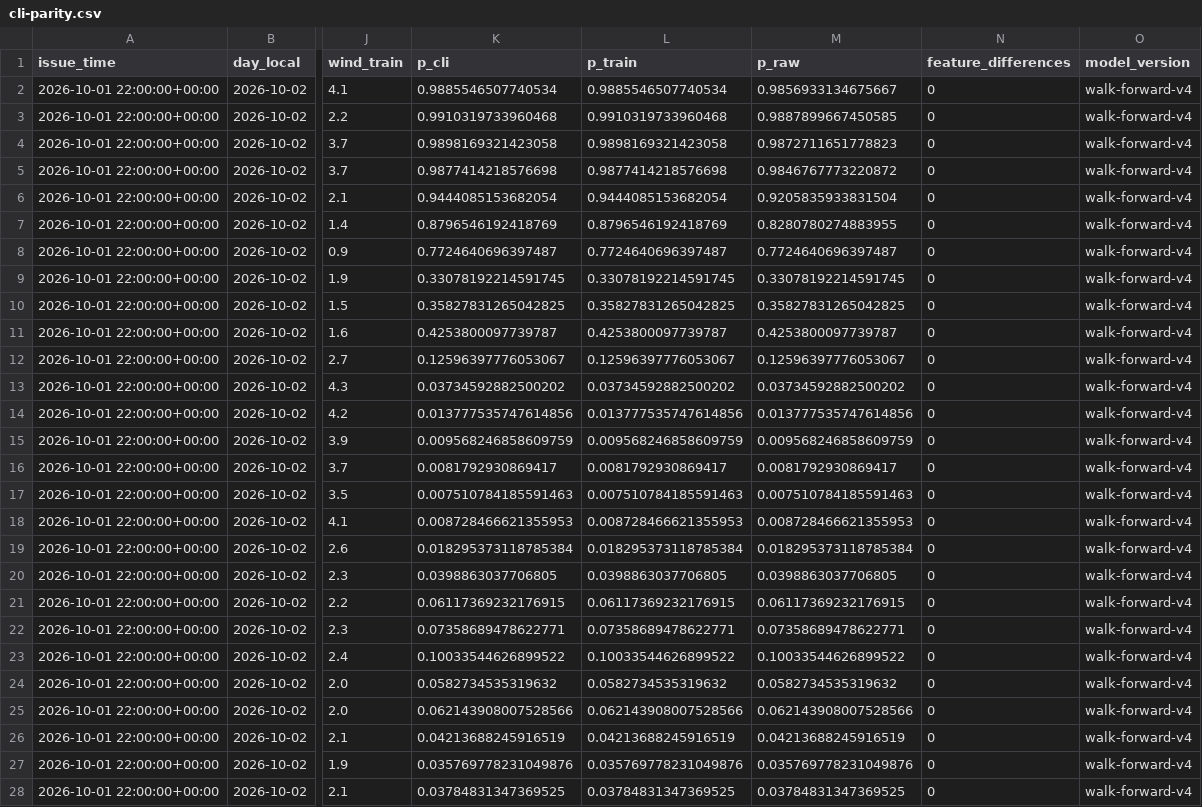
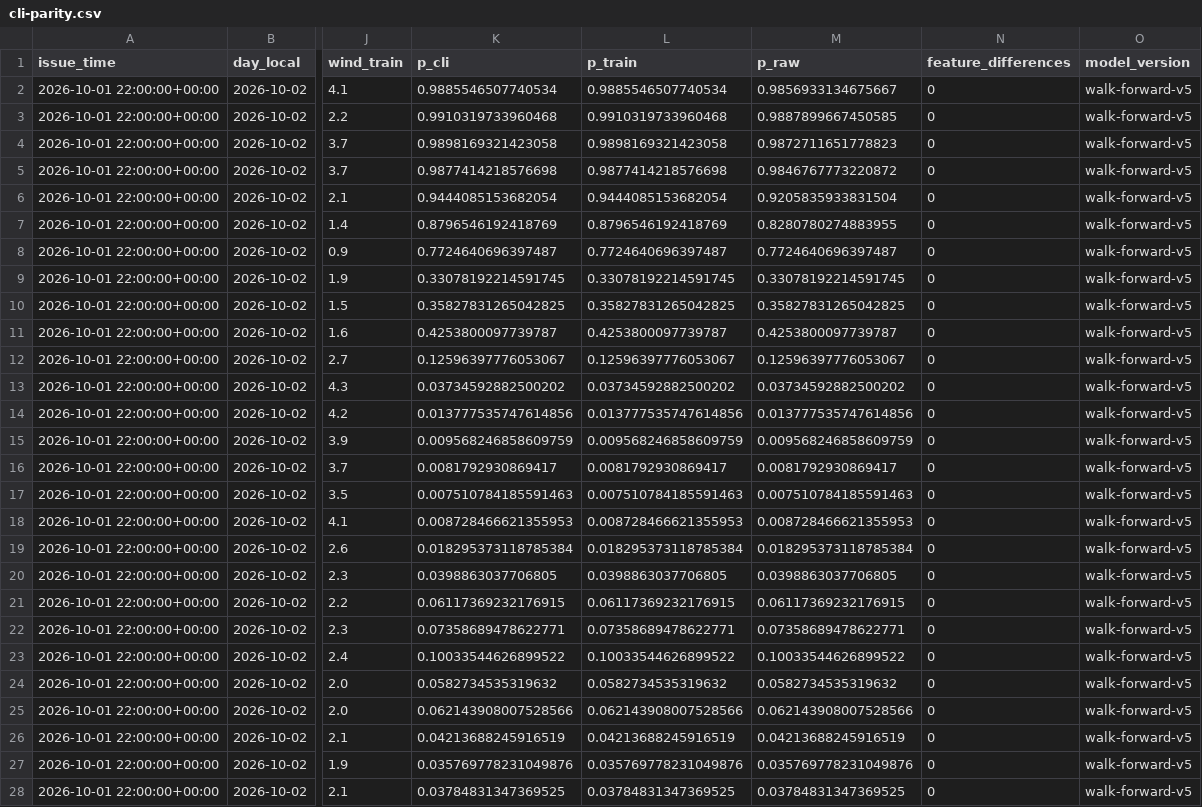
Before and after one commit to werister/aiw-codex-hack, a CSV file: web/public/data/cli-parity.csv, drawn as a sheet; only a part is shown, gaps mark what is left out; the diff covers the shown part only; the diff names each change by its address in the sheet, - before the commit and + after, or states it on an @@ line.

Commit message:
feat: runway 18 events against the corrected-wind rule, refresh outputs
r18_events adds rule_corrected (the official rule on the METAR-scaled
ensemble wind). ml/README documents the event scoring and the 2018-2026
closure counts. EXPERIMENTS.md records the 3-hourly stride test (no gain).
Forecasts regenerated so evidence hashes match the saved artifacts.

```diff
--- a/web/public/data/cli-parity.csv
+++ b/web/public/data/cli-parity.csv
-O2:O28 (model_version): walk-forward-v4
+O2:O28 (model_version): walk-forward-v5
```
Also changed, not shown: 117 edited cells elsewhere in this file, 26 other files.
